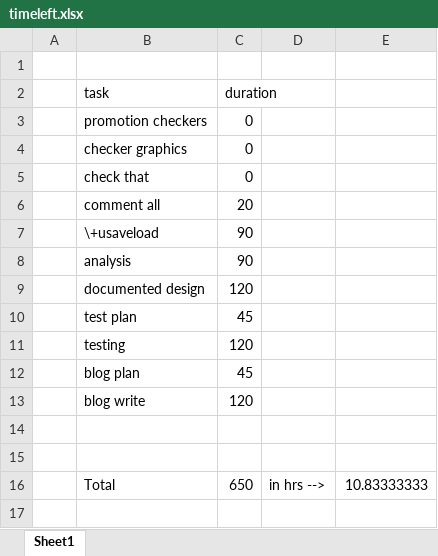
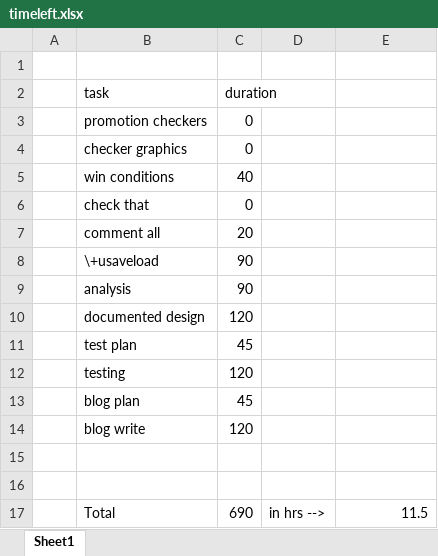
Before and after one commit to pixelations/cs_checkers_a, an Excel workbook: docs/timeleft.xlsx, sheet Sheet1, drawn as a sheet; values as stored, in another font and other column widths than the file's, no borders; addresses are those after the commit; the diff names each change by its address in the sheet, - before the commit and + after, or states it on an @@ line.

Commit message:
u: added to timelift list

```diff
--- a/docs/timeleft.xlsx (sheet Sheet1)
+++ b/docs/timeleft.xlsx (sheet Sheet1)
+row 5:  | win conditions | 40
-C17 (duration): 650
+C17 (duration): 690
-E17: 10.83333333
+E17: 11.5
```
Also changed, not shown: 4 other files.
